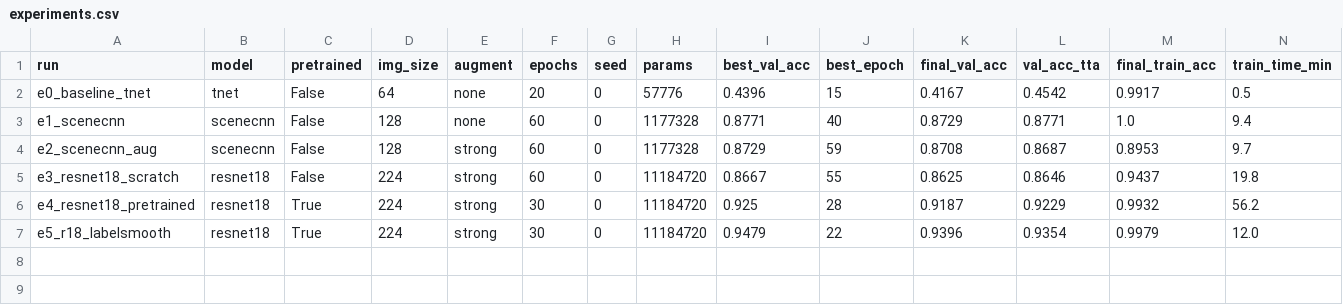
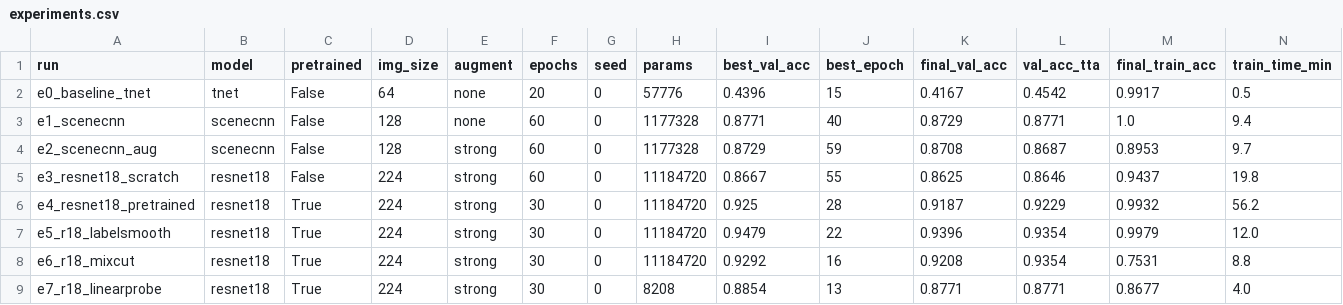
Before and after one commit to areddy75/Computer-Vision-Assignment-1, a CSV file: results/experiments.csv, drawn as a sheet; the diff names each change by its address in the sheet, - before the commit and + after, or states it on an @@ line.

```diff
--- a/results/experiments.csv
+++ b/results/experiments.csv
+row 8: e6_r18_mixcut | resnet18 | True | 224 | strong | 30 | 0 | 11184720 | 0.9292 | 16 | 0.9208 | 0.9354 | 0.7531 | 8.8
+row 9: e7_r18_linearprobe | resnet18 | True | 224 | strong | 30 | 0 | 8208 | 0.8854 | 13 | 0.8771 | 0.8771 | 0.8677 | 4.0
```
Also changed, not shown: 10 other files.
